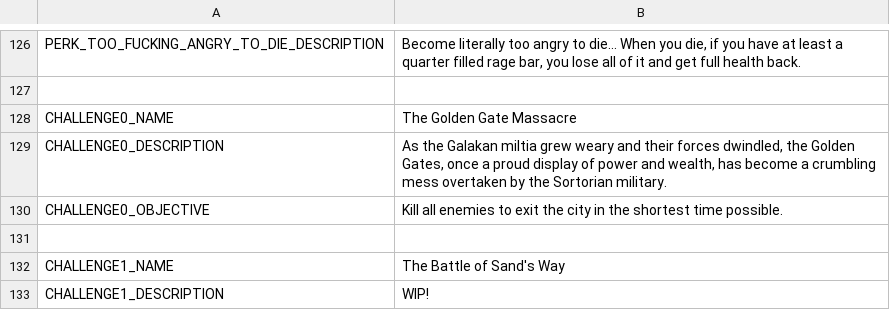
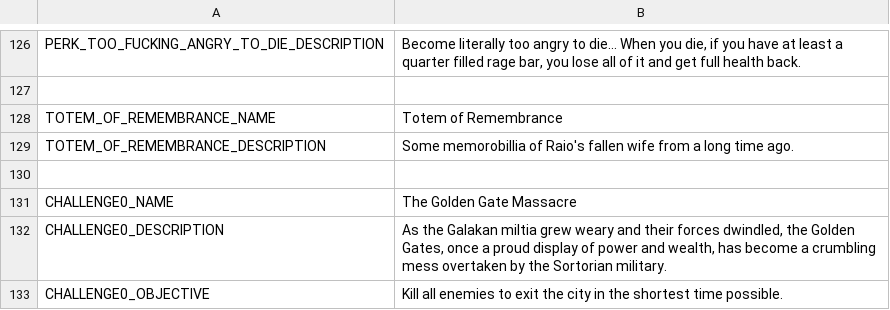
Before and after one commit to SIGAAMDAD/The_Nomad, a CSV file: locale/translations-en.csv, drawn as a sheet; only a part is shown, gaps mark what is left out; the shorter side is filled out with more unchanged rows.

Commit message:
adding totems, perks, and starting campaign overhaul

```diff
--- a/locale/translations-en.csv
+++ b/locale/translations-en.csv
@@ -127,2 +127,5 @@ PERK_TOO_FUCKING_ANGRY_TO_DIE_DESCRIPTION,"Become literally too angry to die...
 
+TOTEM_OF_REMEMBRANCE_NAME,"Totem of Remembrance"
+TOTEM_OF_REMEMBRANCE_DESCRIPTION,"Some memorobillia of Raio's fallen wife from a long time ago."
+
 CHALLENGE0_NAME,"The Golden Gate Massacre"
```
Also changed, not shown: 20 other files.
